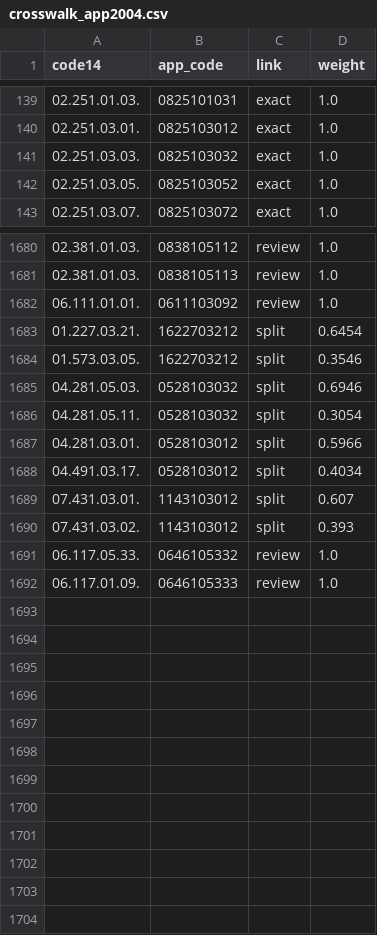
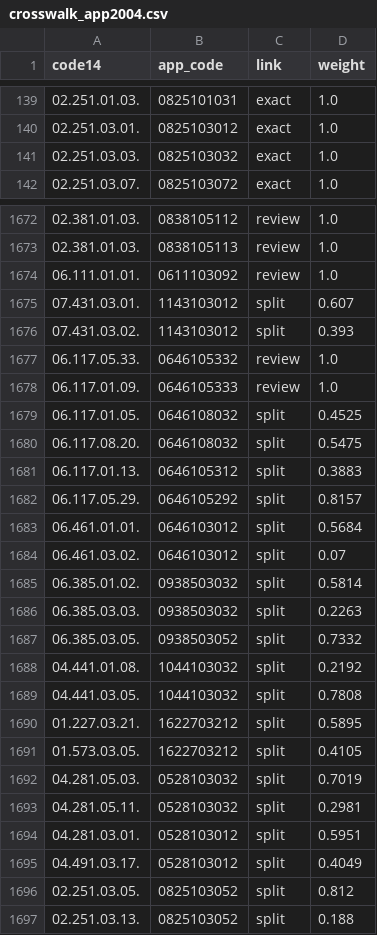
Before and after one commit to machinemirror/morocco-census, a CSV file: data/processed/crosswalk_app2004.csv, drawn as a sheet; only a part is shown, gaps mark what is left out; removed rows and columns are numbered as before the commit, all else as after; the diff covers the shown part only; the diff names each change by its address in the sheet, - before the commit and + after, or states it on an @@ line.

```diff
--- a/data/processed/crosswalk_app2004.csv
+++ b/data/processed/crosswalk_app2004.csv
-row 142: 02.251.03.05. | 0825103052 | exact | 1.0
-row 1683: 01.227.03.21. | 1622703212 | split | 0.6454
-row 1684: 01.573.03.05. | 1622703212 | split | 0.3546
-row 1685: 04.281.05.03. | 0528103032 | split | 0.6946
-row 1686: 04.281.05.11. | 0528103032 | split | 0.3054
-row 1687: 04.281.03.01. | 0528103012 | split | 0.5966
-row 1688: 04.491.03.17. | 0528103012 | split | 0.4034
+row 1679: 06.117.01.05. | 0646108032 | split | 0.4525
+row 1680: 06.117.08.20. | 0646108032 | split | 0.5475
+row 1681: 06.117.01.13. | 0646105312 | split | 0.3883
+row 1682: 06.117.05.29. | 0646105292 | split | 0.8157
+row 1683: 06.461.01.01. | 0646103012 | split | 0.5684
+row 1684: 06.461.03.02. | 0646103012 | split | 0.07
+row 1685: 06.385.01.02. | 0938503032 | split | 0.5814
+row 1686: 06.385.03.03. | 0938503032 | split | 0.2263
+row 1687: 06.385.03.05. | 0938503052 | split | 0.7332
+row 1688: 04.441.01.08. | 1044103032 | split | 0.2192
+row 1689: 04.441.03.05. | 1044103032 | split | 0.7808
+row 1690: 01.227.03.21. | 1622703212 | split | 0.5895
+row 1691: 01.573.03.05. | 1622703212 | split | 0.4105
+row 1692: 04.281.05.03. | 0528103032 | split | 0.7019
+row 1693: 04.281.05.11. | 0528103032 | split | 0.2981
+row 1694: 04.281.03.01. | 0528103012 | split | 0.5951
+row 1695: 04.491.03.17. | 0528103012 | split | 0.4049
+row 1696: 02.251.03.05. | 0825103052 | split | 0.812
+row 1697: 02.251.03.13. | 0825103052 | split | 0.188
```
Also changed, not shown: 7 removed rows elsewhere in this file, catalog/link_review.csv, 15 other files.
